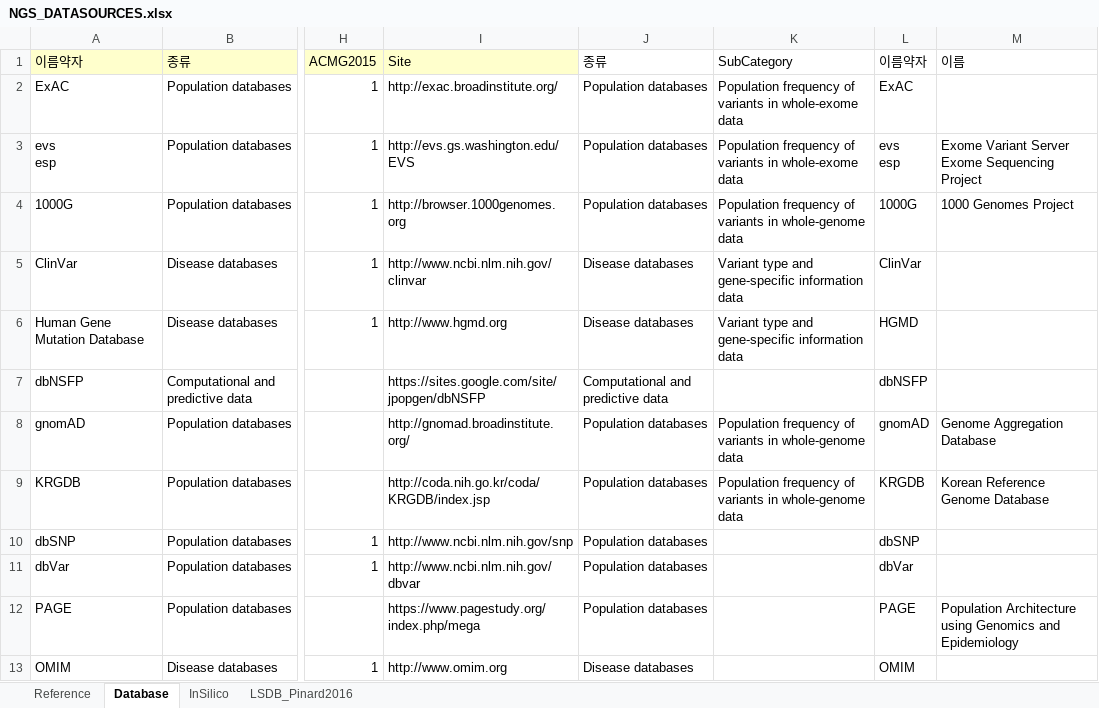
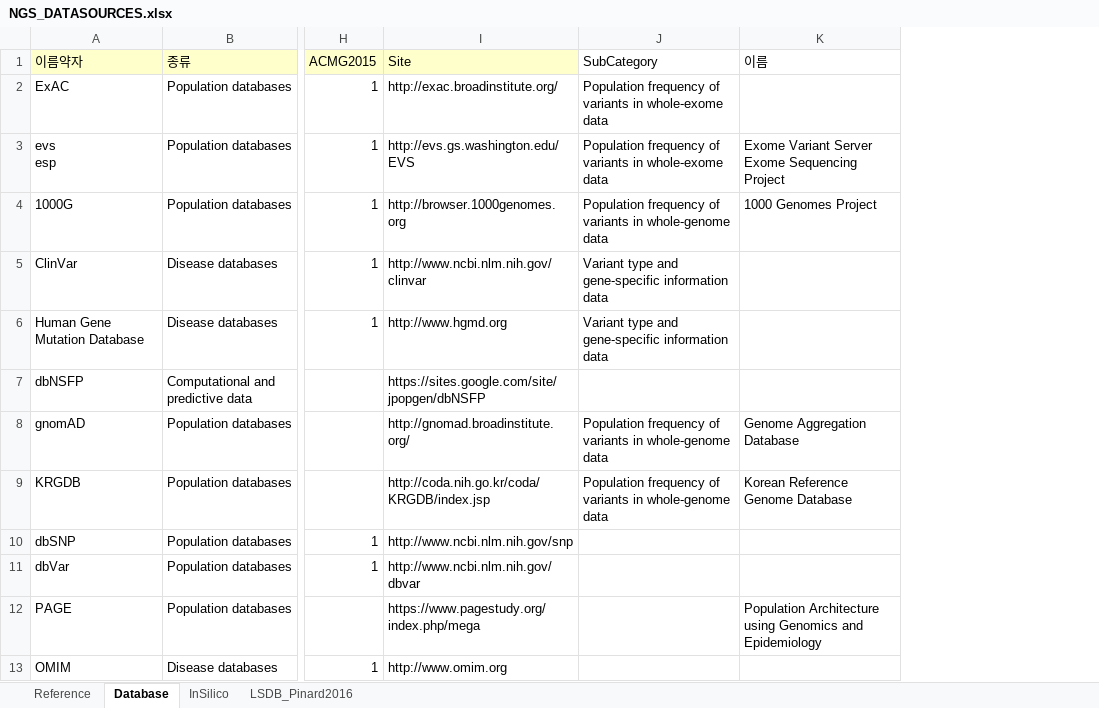
Before and after one commit to jeonbr/ngs_datasources, an Excel workbook: NGS_DATASOURCES.xlsx, sheet Database, drawn as a sheet; only a part is shown, gaps mark what is left out; values as stored, in another font and other column widths than the file's, no borders; ↵ is a line break in a cell; the diff names each change by its address in the sheet, - before the commit and + after, or states it on an @@ line.

Commit message:
Add files via upload

```diff
--- a/NGS_DATASOURCES.xlsx (sheet Database)
+++ b/NGS_DATASOURCES.xlsx (sheet Database)
-column J (종류), rows 2-13: Population databases | Population databases | Population databases | Disease databases | Disease databases | Computational and predictive data | Population databases | Population databases | Population databases | Population databases | Population databases | Disease databases
-column L (이름약자), rows 2-13: ExAC | evs ↵ esp | 1000G | ClinVar | HGMD | dbNSFP | gnomAD | KRGDB | dbSNP | dbVar | PAGE | OMIM
```
